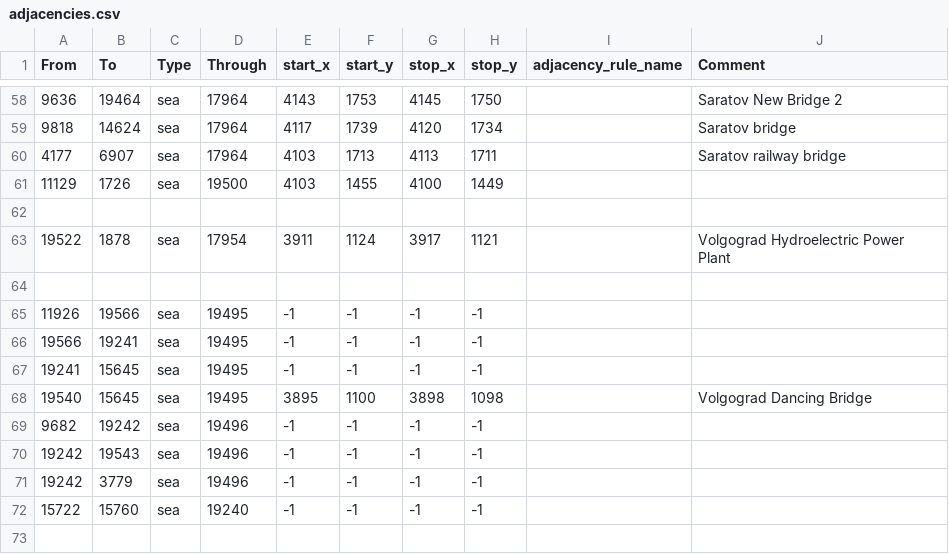
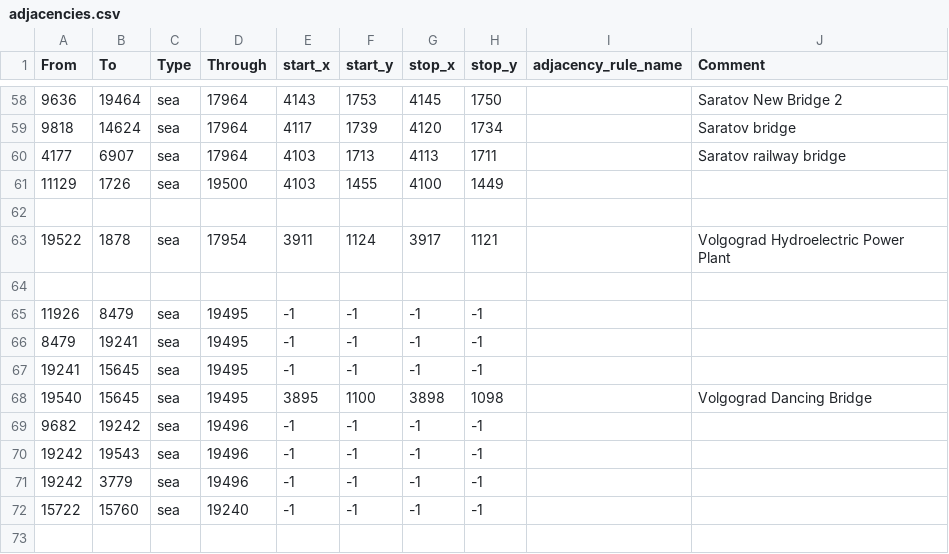
Before and after one commit to East-Showdown/East-Showdown, a CSV file: map/adjacencies.csv, drawn as a sheet; only a part is shown, gaps mark what is left out.

Commit message:
Фикс крашей при запуске игры

```diff
--- a/map/adjacencies.csv
+++ b/map/adjacencies.csv
@@ -64,4 +64,4 @@ From;To;Type;Through;start_x;start_y;stop_x;stop_y;adjacency_rule_name;Comment
 
-11926;19566;sea;19495;-1;-1;-1;-1;;
-19566;19241;sea;19495;-1;-1;-1;-1;;
+11926;8479;sea;19495;-1;-1;-1;-1;;
+8479;19241;sea;19495;-1;-1;-1;-1;;
 19241;15645;sea;19495;-1;-1;-1;-1;;
```
